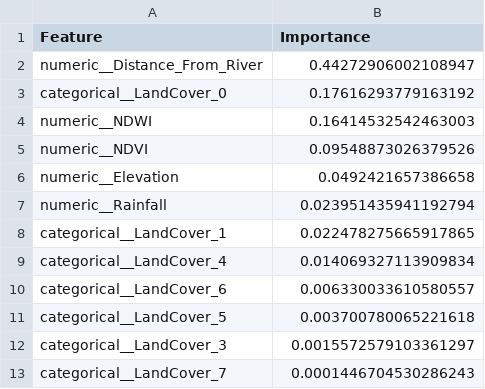
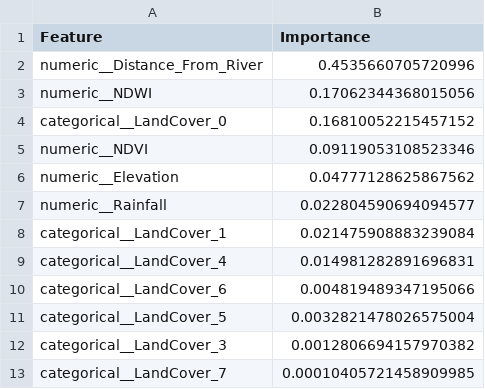
Before and after one commit to salonib025-ui/Explainable-Machine-Learning-Based-Riverbank-Erosion-Susceptibility-Prediction, a CSV file: results/random_forest_feature_importance.csv, drawn as a sheet.

```diff
--- a/results/random_forest_feature_importance.csv
+++ b/results/random_forest_feature_importance.csv
@@ -1,13 +1,13 @@
 Feature,Importance
-numeric__Distance_From_River,0.44272906002108947
-categorical__LandCover_0,0.17616293779163192
-numeric__NDWI,0.16414532542463003
-numeric__NDVI,0.09548873026379526
-numeric__Elevation,0.0492421657386658
-numeric__Rainfall,0.023951435941192794
-categorical__LandCover_1,0.022478275665917865
-categorical__LandCover_4,0.014069327113909834
-categorical__LandCover_6,0.006330033610580557
-categorical__LandCover_5,0.003700780065221618
-categorical__LandCover_3,0.0015572579103361297
-categorical__LandCover_7,0.0001446704530286243
+numeric__Distance_From_River,0.4535660705720996
+numeric__NDWI,0.17062344368015056
+categorical__LandCover_0,0.16810052215457152
+numeric__NDVI,0.09119053108523346
+numeric__Elevation,0.04777128625867562
+numeric__Rainfall,0.022804590694094577
+categorical__LandCover_1,0.021475908883239084
+categorical__LandCover_4,0.014981282891696831
+categorical__LandCover_6,0.004819489347195066
+categorical__LandCover_5,0.0032821478026575004
+categorical__LandCover_3,0.0012806694157970382
+categorical__LandCover_7,0.00010405721458909985
```
Also changed, not shown: results/random_forest_predictions.csv, 3 other files.
